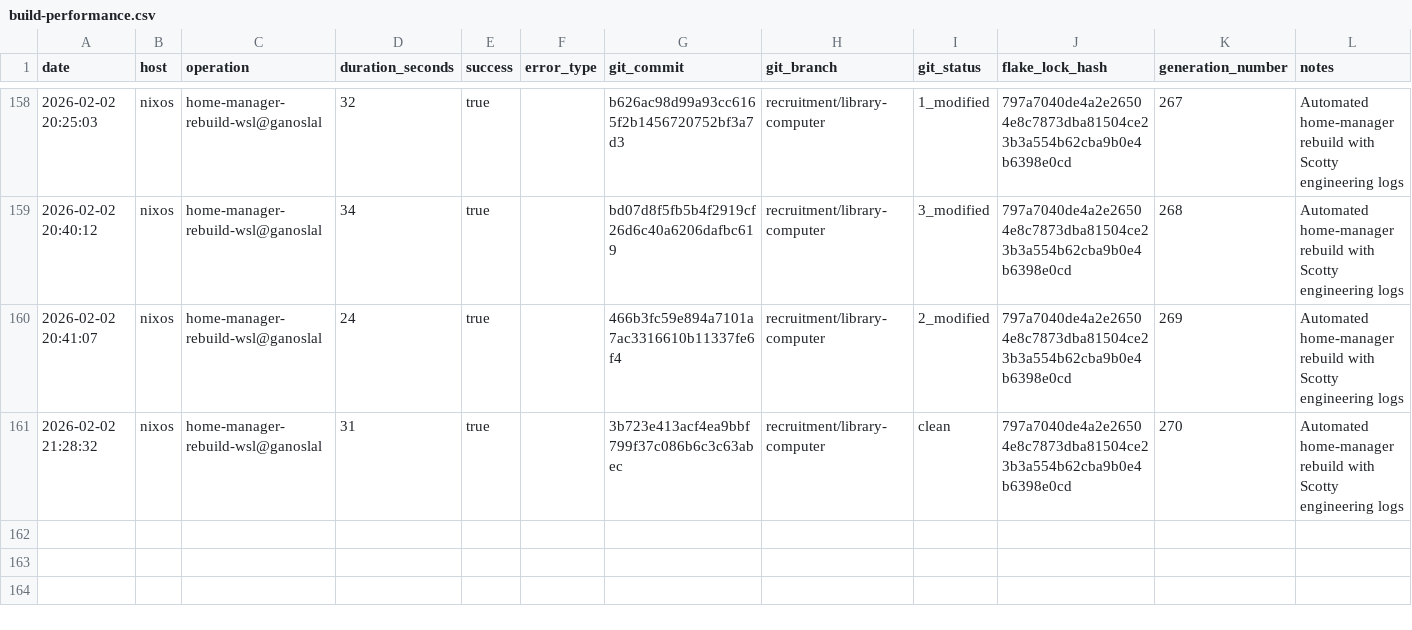
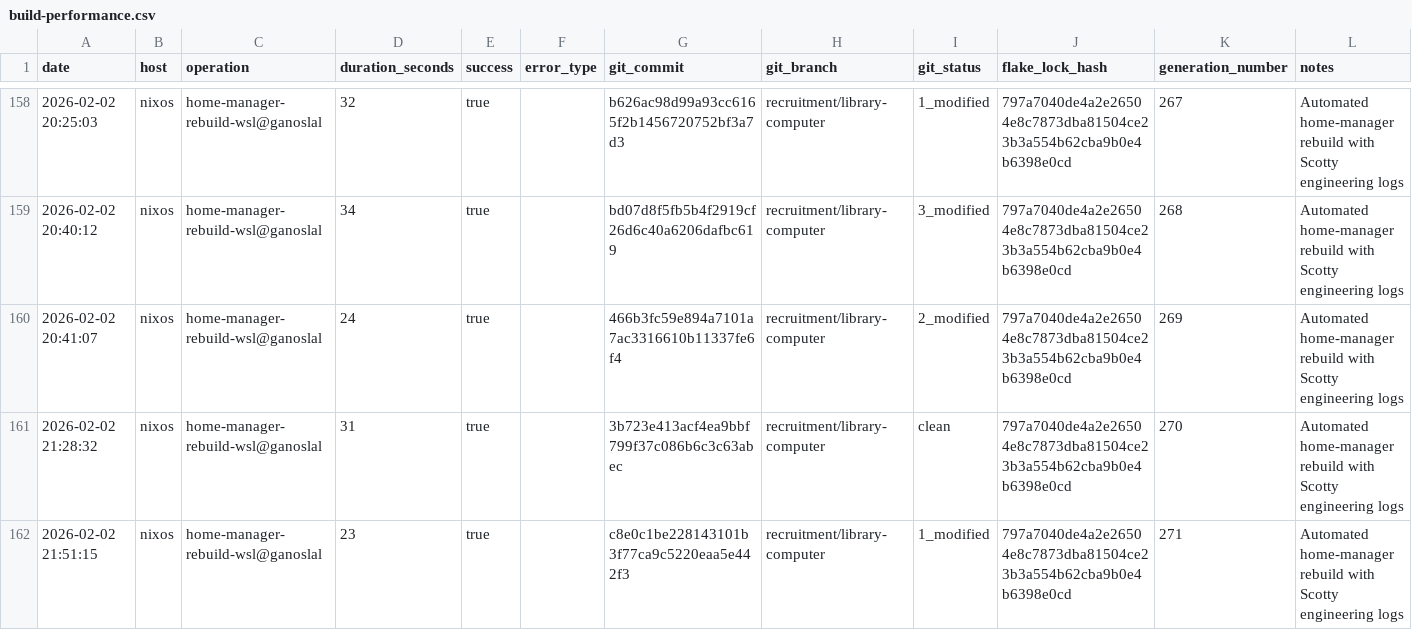
Before and after one commit to gignsky/.dotfiles, a CSV file: scottys-journal/metrics/build-performance.csv, drawn as a sheet; only a part is shown, gaps mark what is left out; rows hold the shown columns only; the diff names each change by its address in the sheet, - before the commit and + after, or states it on an @@ line.

Commit message:
gig@wsl@ganoslal: 2026-02-02 21:51 : id 271 -> /nix/store/pgjcnqyr8nyh53bfyrhk960hskcrzhq1-home-manager-generation (current)

```diff
--- a/scottys-journal/metrics/build-performance.csv
+++ b/scottys-journal/metrics/build-performance.csv
+row 162: 2026-02-02 21:51:15 | nixos | home-manager-rebuild-wsl@ganoslal | 23 | true |  | c8e0c1be228143101b3f77ca9c5220eaa5e442f3 | recruitment/library-computer | 1_modified | 797a7040de4a2e26504e8c7873dba81504ce23b3a554b62cba9b0e4b6398e0cd | 271 | Automated home-manager rebuild with Scotty engineering logs
```
Also changed, not shown: 1 other file.
